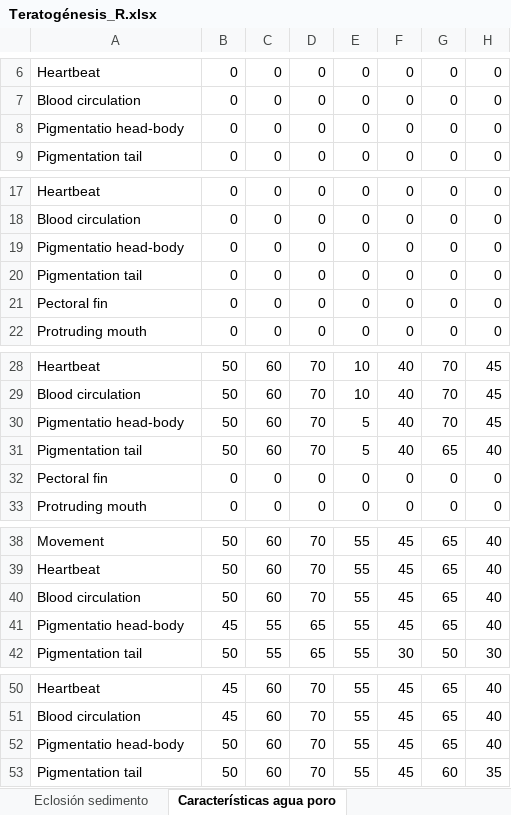
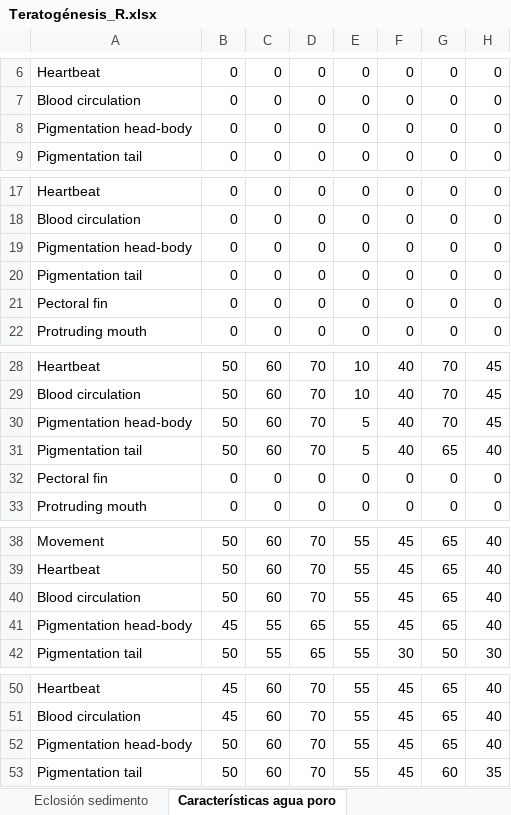
Before and after one commit to luisloyde/Data-analysis-of-embryotoxicity-mortality-and-development-delay, an Excel workbook: Teratogénesis_R.xlsx, sheet Características agua poro, drawn as a sheet; only a part is shown, gaps mark what is left out; values as stored, in another font and other column widths than the file's, no borders; the diff names each change by its address in the sheet, - before the commit and + after, or states it on an @@ line.

```diff
--- a/Teratogénesis_R.xlsx (sheet Características agua poro)
+++ b/Teratogénesis_R.xlsx (sheet Características agua poro)
-A8: Pigmentatio head-body
+A8: Pigmentation head-body
-A19: Pigmentatio head-body
+A19: Pigmentation head-body
-A30: Pigmentatio head-body
+A30: Pigmentation head-body
-A41: Pigmentatio head-body
+A41: Pigmentation head-body
-A52: Pigmentatio head-body
+A52: Pigmentation head-body
```
Also changed, not shown: sheet Características sedimento, charts or pictures, 9 other files.
